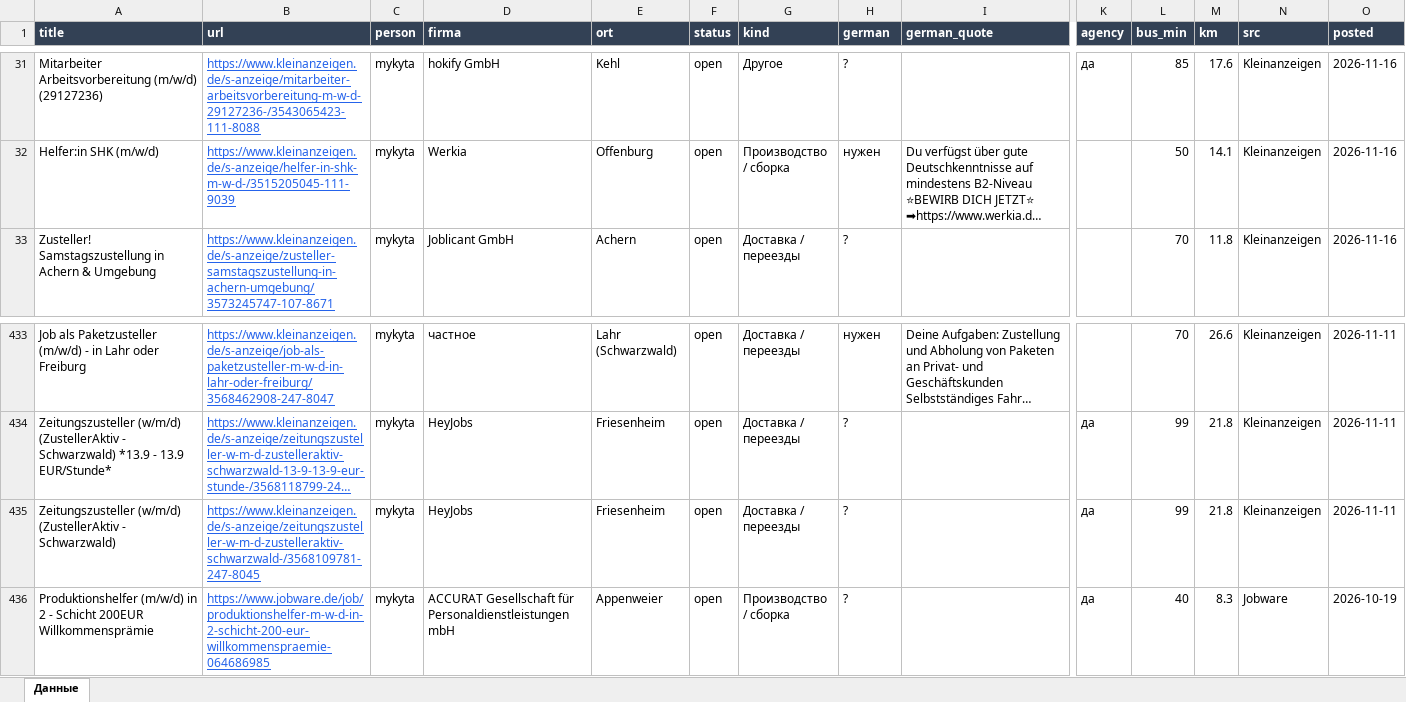
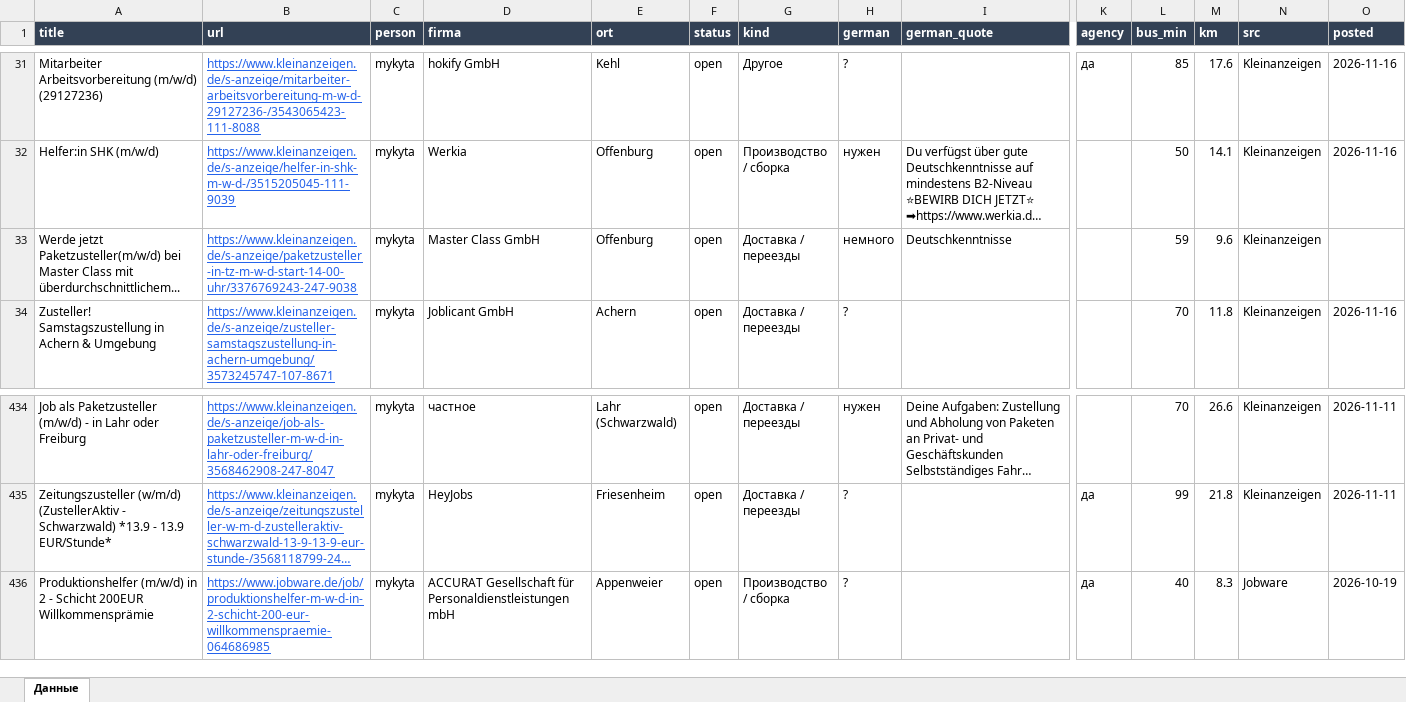
Before and after one commit to Nevrox228/wohnung-og, an Excel workbook: data/eltern_jobs.xlsx, sheet Данные, drawn as a sheet; only a part is shown, gaps mark what is left out; long unchanged cells end in …; values as stored, in another font and other column widths than the file's, no borders; removed rows and columns are numbered as before the commit, all else as after; rows hold the shown columns only; the diff names each change by its address in the sheet, - before the commit and + after, or states it on an @@ line.

```diff
--- a/data/eltern_jobs.xlsx (sheet Данные)
+++ b/data/eltern_jobs.xlsx (sheet Данные)
+row 33: Werde jetzt Paketzusteller(m/w/d) bei Master Class mit überdurchschnittlichem... | https://www.kleinanzeigen.de/s-anzeige/paketzusteller-in-tz-m-w-d-start-14-00-uhr/3376769243-247-9038 | mykyta | Master Class GmbH | Offenburg | open | Доставка / переезды | немного | Deutschkenntnisse |  | 59 | 9.6 | Kleinanzeigen
-row 435: Zeitungszusteller (w/m/d) (ZustellerAktiv - Schwarzwald) | https://www.kleinanzeigen.de/s-anzeige/zeitungszusteller-w-m-d-zustelleraktiv-schwarzwald-/3568109781-247-8045 | mykyta | HeyJobs | Friesenheim | open | Доставка / переезды | ? |  | да | 99 | 21.8 | Kleinanzeigen | 2026-11-11
```
Also changed, not shown: data/olya_jobs.xlsx, data/werk_jobs.xlsx, 10 other files.
